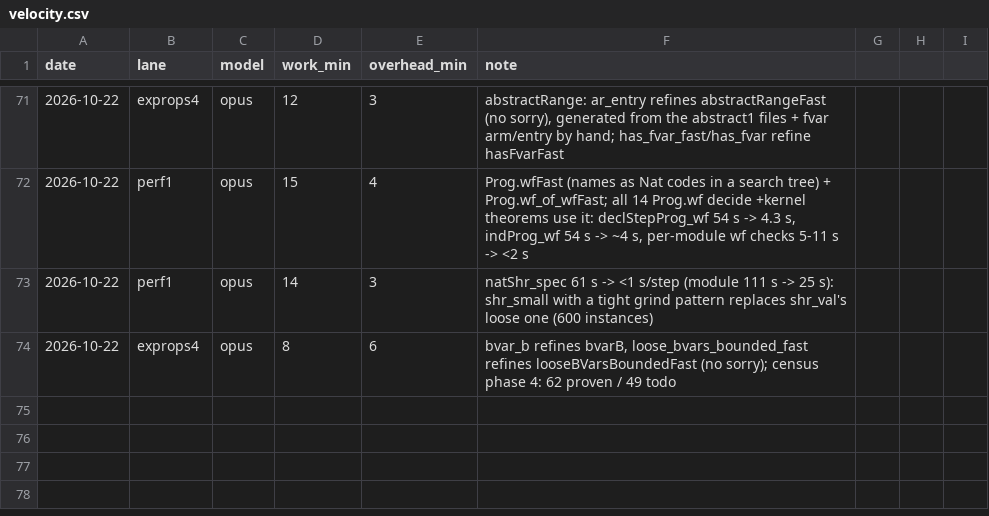
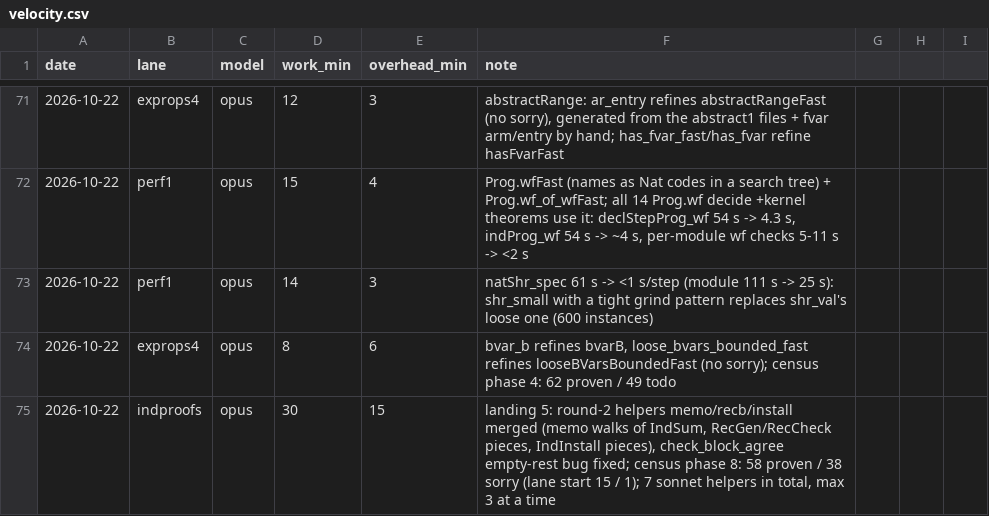
Before and after one commit to leanprover/con-agua, a CSV file: docs/velocity.csv, drawn as a sheet; only a part is shown, gaps mark what is left out.

```diff
--- a/docs/velocity.csv
+++ b/docs/velocity.csv
@@ -74 +74,2 @@ date,lane,model,work_min,overhead_min,note
 2026-10-22,exprops4,opus,8,6,"bvar_b refines bvarB, loose_bvars_bounded_fast refines looseBVarsBoundedFast (no sorry); census phase 4: 62 proven / 49 todo"
+2026-10-22,indproofs,opus,30,15,"landing 5: round-2 helpers memo/recb/install merged (memo walks of IndSum, RecGen/RecCheck pieces, IndInstall pieces), check_block_agree empty-rest bug fixed; census phase 8: 58 proven / 38 sorry (lane start 15 / 1); 7 sonnet helpers in total, max 3 at a time"
```
Also changed, not shown: 1 other file.
